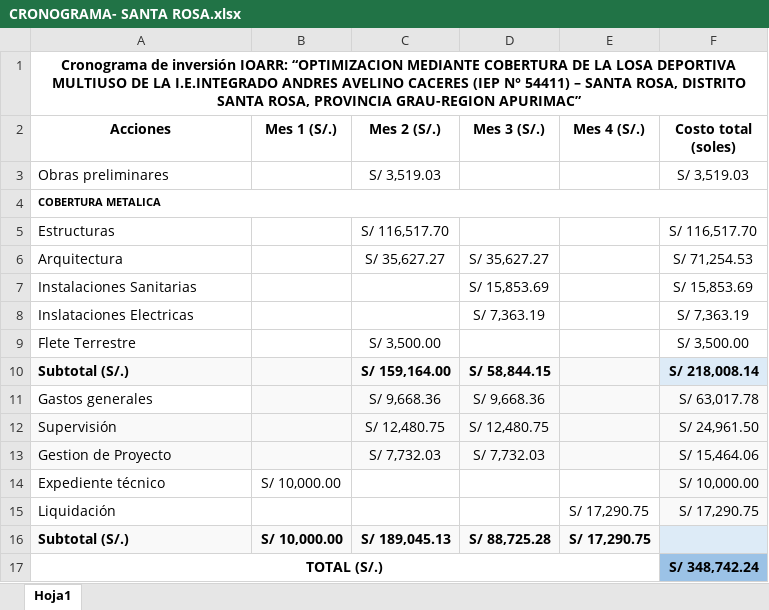
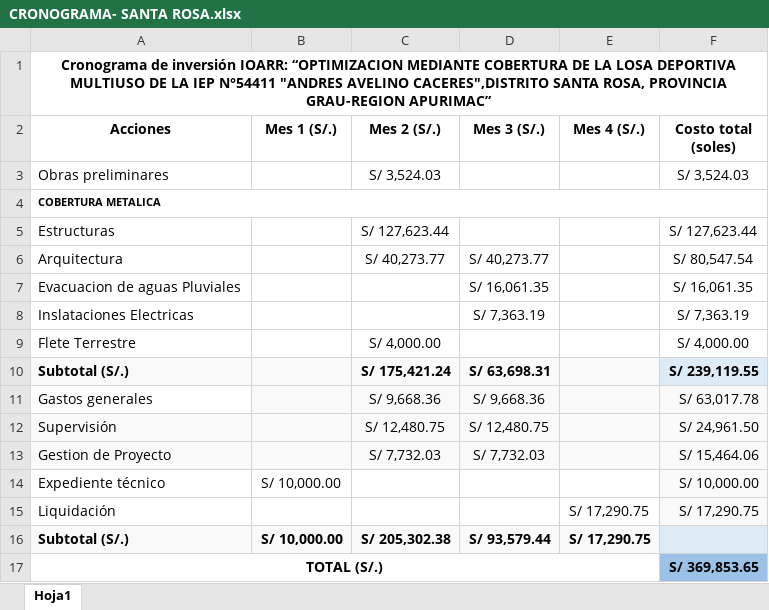
Before and after one commit to ORFEI-GRAP/IOARR0005, an Excel workbook: 9.0 CRONOGRAMA/CRONOGRAMA- SANTA ROSA.xlsx, sheet Hoja1, drawn as a sheet; values as stored, in another font and other column widths than the file's, no borders; removed rows and columns are numbered as before the commit, all else as after; the diff names each change by its address in the sheet, - before the commit and + after, or states it on an @@ line.

```diff
--- a/9.0 CRONOGRAMA/CRONOGRAMA- SANTA ROSA.xlsx (sheet Hoja1)
+++ b/9.0 CRONOGRAMA/CRONOGRAMA- SANTA ROSA.xlsx (sheet Hoja1)
-A1 (Acciones): …DE LA I.E.INTEGRADO ANDRES AVELINO CACERES (IEP N° 54411) – SANTA ROSA, DISTRITO SANTA ROSA,…
+A1 (Acciones): …DE LA IEP N°54411 "ANDRES AVELINO CACERES",DISTRITO SANTA ROSA,…
-C3 (Mes 2 (S/.)): S/ 3,519.03
+C3 (Mes 2 (S/.)): S/ 3,524.03
-F3 (Costo total (soles)): S/ 3,519.03
+F3 (Costo total (soles)): S/ 3,524.03
-C5 (Mes 2 (S/.)): S/ 116,517.70
+C5 (Mes 2 (S/.)): S/ 127,623.44
-F5 (Costo total (soles)): S/ 116,517.70
+F5 (Costo total (soles)): S/ 127,623.44
-C6 (Mes 2 (S/.)): S/ 35,627.27
+C6 (Mes 2 (S/.)): S/ 40,273.77
-D6 (Mes 3 (S/.)): S/ 35,627.27
+D6 (Mes 3 (S/.)): S/ 40,273.77
-F6 (Costo total (soles)): S/ 71,254.53
+F6 (Costo total (soles)): S/ 80,547.54
-row 7: Instalaciones Sanitarias |  |  | S/ 15,853.69 |  | S/ 15,853.69
+row 7: Evacuacion de aguas Pluviales |  |  | S/ 16,061.35 |  | S/ 16,061.35
-C9 (Mes 2 (S/.)): S/ 3,500.00
+C9 (Mes 2 (S/.)): S/ 4,000.00
-F9 (Costo total (soles)): S/ 3,500.00
+F9 (Costo total (soles)): S/ 4,000.00
-C10 (Mes 2 (S/.)): S/ 159,164.00
+C10 (Mes 2 (S/.)): S/ 175,421.24
-D10 (Mes 3 (S/.)): S/ 58,844.15
+D10 (Mes 3 (S/.)): S/ 63,698.31
-F10 (Costo total (soles)): S/ 218,008.14
+F10 (Costo total (soles)): S/ 239,119.55
-C16 (Mes 2 (S/.)): S/ 189,045.13
+C16 (Mes 2 (S/.)): S/ 205,302.38
-D16 (Mes 3 (S/.)): S/ 88,725.28
+D16 (Mes 3 (S/.)): S/ 93,579.44
-F17 (Costo total (soles)): S/ 348,742.24
+F17 (Costo total (soles)): S/ 369,853.65
```
Also changed, not shown: 13.0 FORMATO N°05-B REGISTRO AGREGADO DE IDEAS/F 5B IE SANTA ROSA.xlsx, 14.0 FORMATO N°07-C REGISTRO DE IOARR/F 7C IE santa rosa.xlsx, 14 other files.
